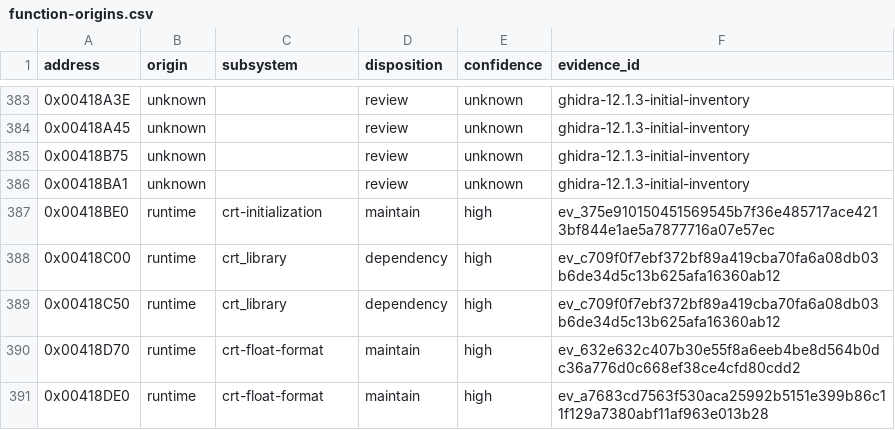
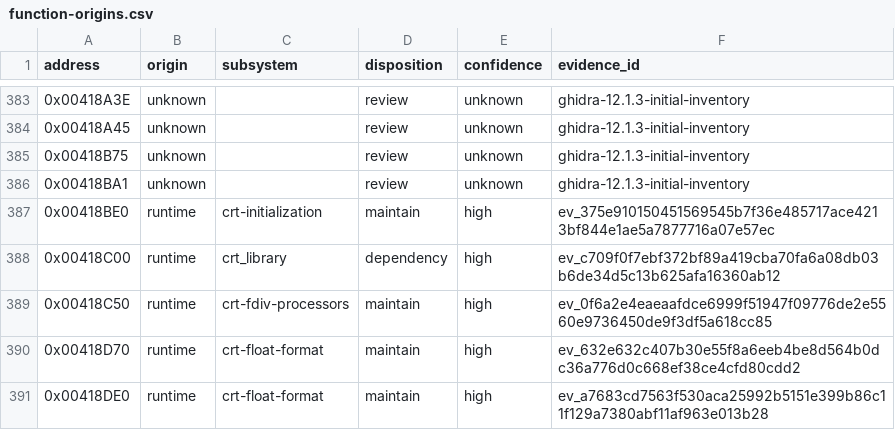
Before and after one commit to N0zoM1z0/dx-ball, a CSV file: config/function-origins.csv, drawn as a sheet; only a part is shown, gaps mark what is left out.

```diff
--- a/config/function-origins.csv
+++ b/config/function-origins.csv
@@ -388,3 +388,3 @@ address,origin,subsystem,disposition,confidence,evidence_id
 0x00418C00,runtime,crt_library,dependency,high,ev_c709f0f7ebf372bf89a419cba70fa6a08db03b6de34d5c13b625afa16360ab12
-0x00418C50,runtime,crt_library,dependency,high,ev_c709f0f7ebf372bf89a419cba70fa6a08db03b6de34d5c13b625afa16360ab12
+0x00418C50,runtime,crt-fdiv-processors,maintain,high,ev_0f6a2e4eaeaafdce6999f51947f09776de2e5560e9736450de9f3df5a618cc85
 0x00418D70,runtime,crt-float-format,maintain,high,ev_632e632c407b30e55f8a6eeb4be8d564b0dc36a776d0c668ef38ce4cfd80cdd2
```
Also changed, not shown: config/functions.csv, config/implemented.csv, 10 other files.
